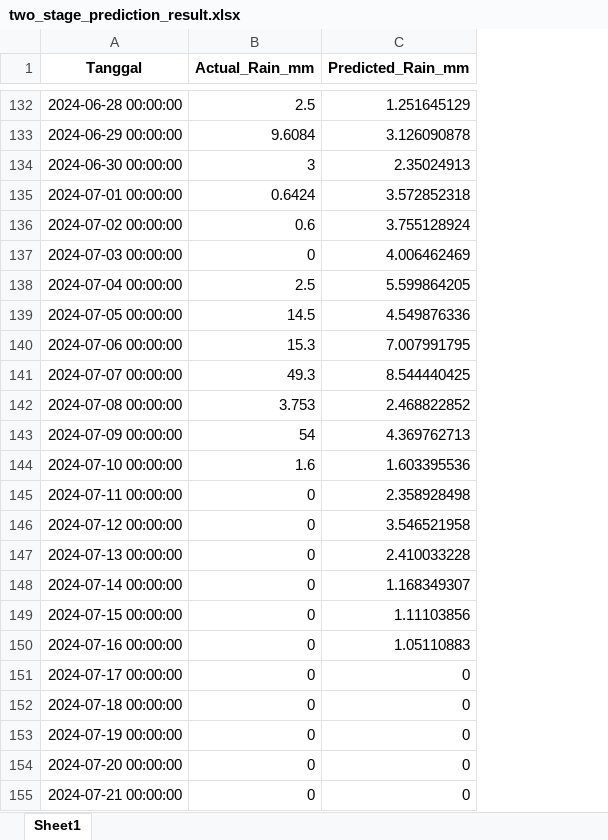
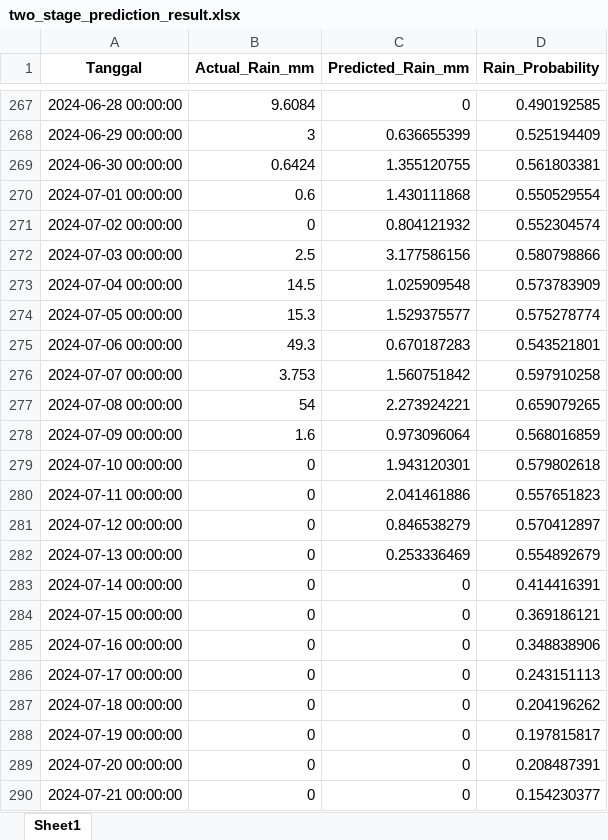
Before and after one commit to Ayusekar22/Jakarta-Weather-Prediction-2025, an Excel workbook: two_stage_prediction_result.xlsx, sheet Sheet1, drawn as a sheet; only a part is shown, gaps mark what is left out; values as stored, in another font and other column widths than the file's, no borders; addresses are those after the commit; the diff covers the shown part only; the diff names each change by its address in the sheet, - before the commit and + after, or states it on an @@ line.

```diff
--- a/two_stage_prediction_result.xlsx (sheet Sheet1)
+++ b/two_stage_prediction_result.xlsx (sheet Sheet1)
+column D (Rain_Probability), rows 267-290: 0.490192585 | 0.525194409 | 0.561803381 | 0.550529554 | 0.552304574 | 0.580798866 | 0.573783909 | 0.575278774 | 0.543521801 | 0.597910258 | 0.659079265 | 0.568016859 | 0.579802618 | 0.557651823 | 0.570412897 | 0.554892679 | 0.414416391 | 0.369186121 | 0.348838906 | 0.243151113 | 0.204196262 | 0.197815817 | 0.208487391 | 0.154230377
-B267 (Actual_Rain_mm): 2.5
+B267 (Actual_Rain_mm): 9.6084
-C267 (Predicted_Rain_mm): 1.251645129
+C267 (Predicted_Rain_mm): 0
-B268 (Actual_Rain_mm): 9.6084
+B268 (Actual_Rain_mm): 3
-C268 (Predicted_Rain_mm): 3.126090878
+C268 (Predicted_Rain_mm): 0.636655399
-B269 (Actual_Rain_mm): 3
+B269 (Actual_Rain_mm): 0.6424
-C269 (Predicted_Rain_mm): 2.35024913
+C269 (Predicted_Rain_mm): 1.355120755
-B270 (Actual_Rain_mm): 0.6424
+B270 (Actual_Rain_mm): 0.6
-C270 (Predicted_Rain_mm): 3.572852318
+C270 (Predicted_Rain_mm): 1.430111868
-B271 (Actual_Rain_mm): 0.6
+B271 (Actual_Rain_mm): 0
-C271 (Predicted_Rain_mm): 3.755128924
+C271 (Predicted_Rain_mm): 0.804121932
-B272 (Actual_Rain_mm): 0
+B272 (Actual_Rain_mm): 2.5
-C272 (Predicted_Rain_mm): 4.006462469
+C272 (Predicted_Rain_mm): 3.177586156
-B273 (Actual_Rain_mm): 2.5
+B273 (Actual_Rain_mm): 14.5
-C273 (Predicted_Rain_mm): 5.599864205
+C273 (Predicted_Rain_mm): 1.025909548
-B274 (Actual_Rain_mm): 14.5
+B274 (Actual_Rain_mm): 15.3
-C274 (Predicted_Rain_mm): 4.549876336
+C274 (Predicted_Rain_mm): 1.529375577
-B275 (Actual_Rain_mm): 15.3
+B275 (Actual_Rain_mm): 49.3
-C275 (Predicted_Rain_mm): 7.007991795
+C275 (Predicted_Rain_mm): 0.670187283
-B276 (Actual_Rain_mm): 49.3
+B276 (Actual_Rain_mm): 3.753
-C276 (Predicted_Rain_mm): 8.544440425
+C276 (Predicted_Rain_mm): 1.560751842
-B277 (Actual_Rain_mm): 3.753
+B277 (Actual_Rain_mm): 54
-C277 (Predicted_Rain_mm): 2.468822852
+C277 (Predicted_Rain_mm): 2.273924221
-B278 (Actual_Rain_mm): 54
+B278 (Actual_Rain_mm): 1.6
-C278 (Predicted_Rain_mm): 4.369762713
+C278 (Predicted_Rain_mm): 0.973096064
-B279 (Actual_Rain_mm): 1.6
+B279 (Actual_Rain_mm): 0
-C279 (Predicted_Rain_mm): 1.603395536
+C279 (Predicted_Rain_mm): 1.943120301
-C280 (Predicted_Rain_mm): 2.358928498
+C280 (Predicted_Rain_mm): 2.041461886
-C281 (Predicted_Rain_mm): 3.546521958
+C281 (Predicted_Rain_mm): 0.846538279
-C282 (Predicted_Rain_mm): 2.410033228
+C282 (Predicted_Rain_mm): 0.253336469
-C283 (Predicted_Rain_mm): 1.168349307
+C283 (Predicted_Rain_mm): 0
-C284 (Predicted_Rain_mm): 1.11103856
+C284 (Predicted_Rain_mm): 0
-C285 (Predicted_Rain_mm): 1.05110883
+C285 (Predicted_Rain_mm): 0
```
Also changed, not shown: 135 added rows, 1 removed row and 1021 edited cells elsewhere in this sheet, Ready_To_Use_Updated_RF.xlsx, 4 other files.
